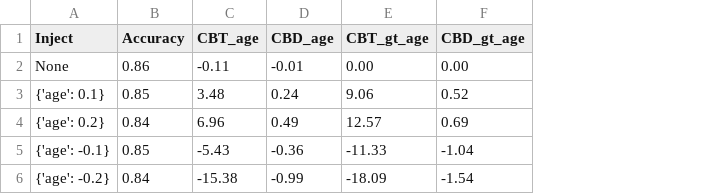
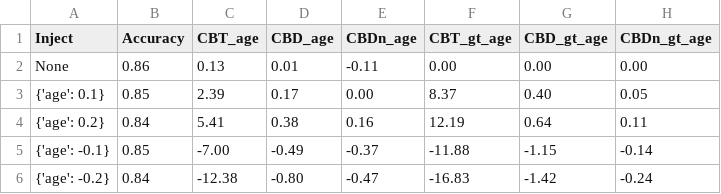
Before and after one commit to hil-se/DecisionErrorFairness, a CSV file: inject_results/bank.csv, drawn as a sheet; addresses are those after the commit; the diff names each change by its address in the sheet, - before the commit and + after, or states it on an @@ line.

```diff
--- a/inject_results/bank.csv
+++ b/inject_results/bank.csv
+column E (CBDn_age), rows 2-6: -0.11 | 0.00 | 0.16 | -0.37 | -0.47
+column H (CBDn_gt_age), rows 2-6: 0.00 | 0.05 | 0.11 | -0.14 | -0.24
-C2 (CBT_age): -0.11
+C2 (CBT_age): 0.13
-D2 (CBD_age): -0.01
+D2 (CBD_age): 0.01
-C3 (CBT_age): 3.48
+C3 (CBT_age): 2.39
-D3 (CBD_age): 0.24
+D3 (CBD_age): 0.17
-F3 (CBT_gt_age): 9.06
+F3 (CBT_gt_age): 8.37
-G3 (CBD_gt_age): 0.52
+G3 (CBD_gt_age): 0.40
-C4 (CBT_age): 6.96
+C4 (CBT_age): 5.41
-D4 (CBD_age): 0.49
+D4 (CBD_age): 0.38
-F4 (CBT_gt_age): 12.57
+F4 (CBT_gt_age): 12.19
-G4 (CBD_gt_age): 0.69
+G4 (CBD_gt_age): 0.64
-C5 (CBT_age): -5.43
+C5 (CBT_age): -7.00
-D5 (CBD_age): -0.36
+D5 (CBD_age): -0.49
-F5 (CBT_gt_age): -11.33
+F5 (CBT_gt_age): -11.88
-G5 (CBD_gt_age): -1.04
+G5 (CBD_gt_age): -1.15
-C6 (CBT_age): -15.38
+C6 (CBT_age): -12.38
-D6 (CBD_age): -0.99
+D6 (CBD_age): -0.80
-F6 (CBT_gt_age): -18.09
+F6 (CBT_gt_age): -16.83
-G6 (CBD_gt_age): -1.54
+G6 (CBD_gt_age): -1.42
```
Also changed, not shown: inject_results/default.csv, inject_results/heart.csv, 4 other files.
